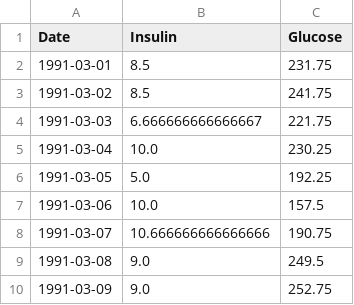
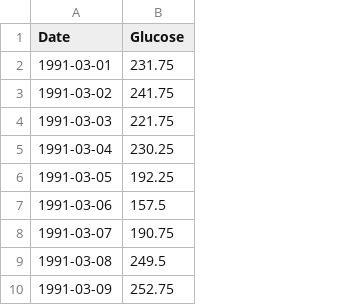
Before and after one commit to martimfasantos/DS, a CSV file: health_domain/forecasting/analysis_and_preparation/data/aggregation/glucose_daily_aggregation.csv, drawn as a sheet; only a part is shown; the diff covers the shown part only; the diff names each change by its address in the sheet, - before the commit and + after, or states it on an @@ line.

Commit message:
transformation dataset 1

```diff
--- a/health_domain/forecasting/analysis_and_preparation/data/aggregation/glucose_daily_aggregation.csv
+++ b/health_domain/forecasting/analysis_and_preparation/data/aggregation/glucose_daily_aggregation.csv
-column B (Insulin), rows 2-10: 8.5 | 8.5 | 6.666666666666667 | 10.0 | 5.0 | 10.0 | 10.666666666666666 | 9.0 | 9.0
```
Also changed, not shown: 44 removed rows and 1 edited cell elsewhere in this file, health_domain/forecasting/analysis_and_preparation/data/aggregation/glucose_weekly_aggregation.csv, 45 other files.
